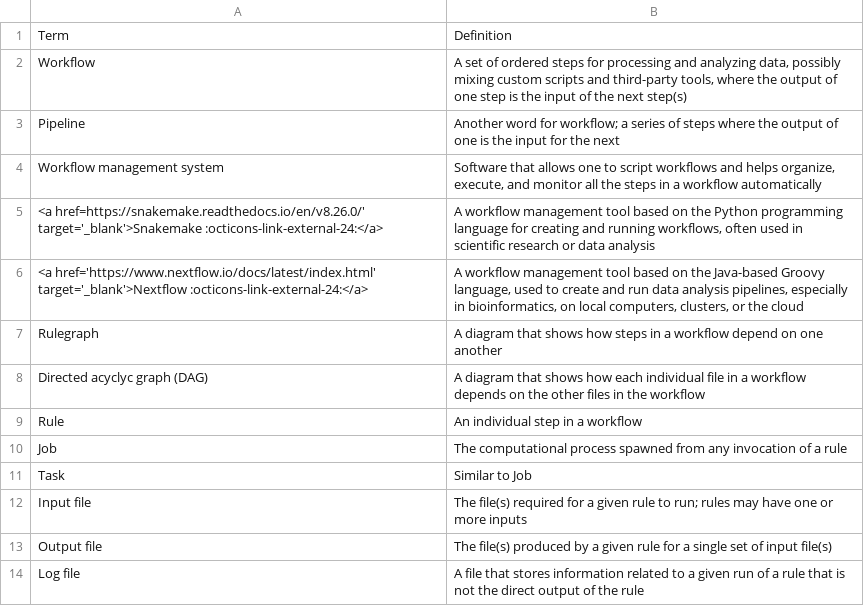
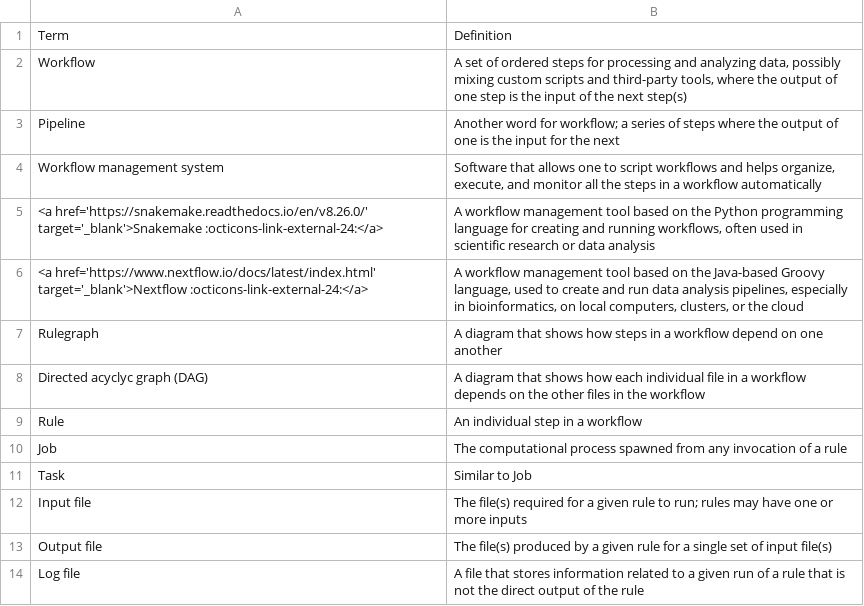
Before and after one commit to harvardinformatics/informatics-website, a CSV file: data/glossary-tables/computing-programming/workflows.csv, drawn as a sheet.

Commit message:
file format glossary table

```diff
--- a/data/glossary-tables/computing-programming/workflows.csv
+++ b/data/glossary-tables/computing-programming/workflows.csv
@@ -4,3 +4,3 @@ Pipeline,Another word for workflow; a series of steps where the output of one is
 Workflow management system,"Software that allows one to script workflows and helps organize, execute, and monitor all the steps in a workflow automatically"
-<a href=https://snakemake.readthedocs.io/en/v8.26.0/' target='_blank'>Snakemake  :octicons-link-external-24:</a>,"A workflow management tool based on the Python programming language for creating and running workflows, often used in scientific research or data analysis"
+<a href='https://snakemake.readthedocs.io/en/v8.26.0/' target='_blank'>Snakemake  :octicons-link-external-24:</a>,"A workflow management tool based on the Python programming language for creating and running workflows, often used in scientific research or data analysis"
 <a href='https://www.nextflow.io/docs/latest/index.html' target='_blank'>Nextflow  :octicons-link-external-24:</a>,"A workflow management tool based on the Java-based Groovy language, used to create and run data analysis pipelines, especially in bioinformatics, on local computers, clusters, or the cloud"
```
Also changed, not shown: 2 other files.
